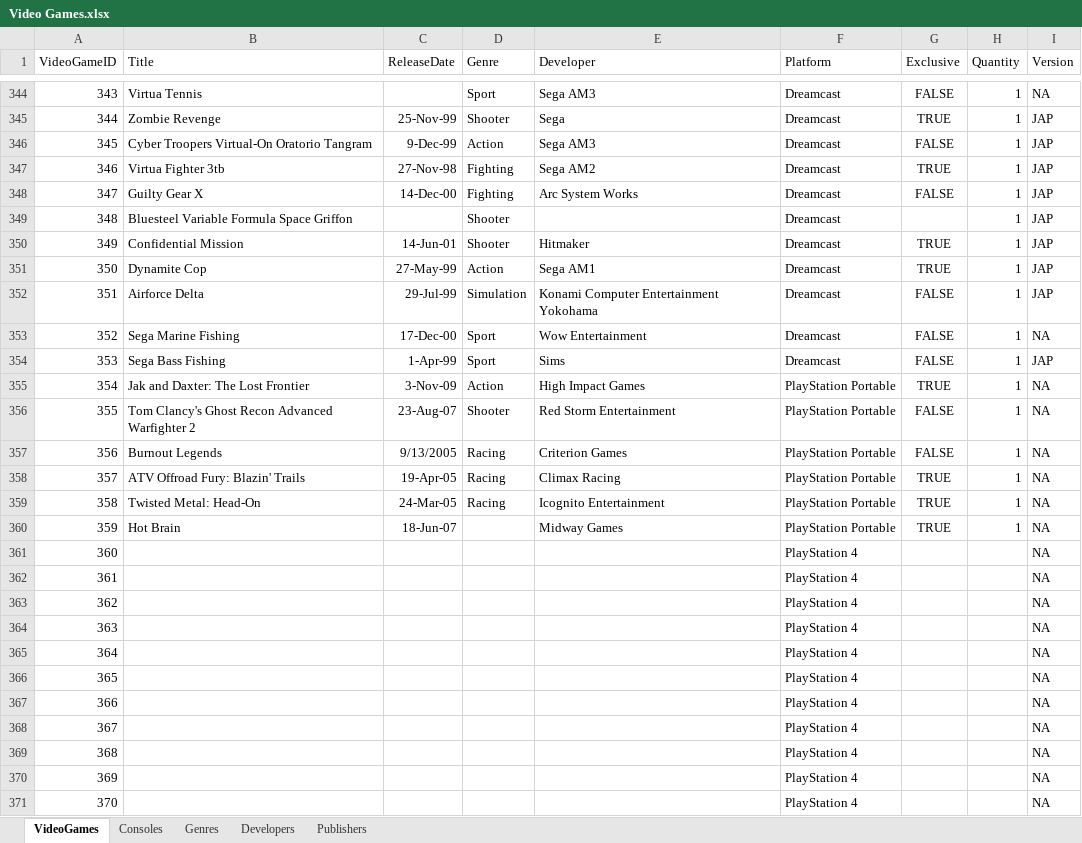
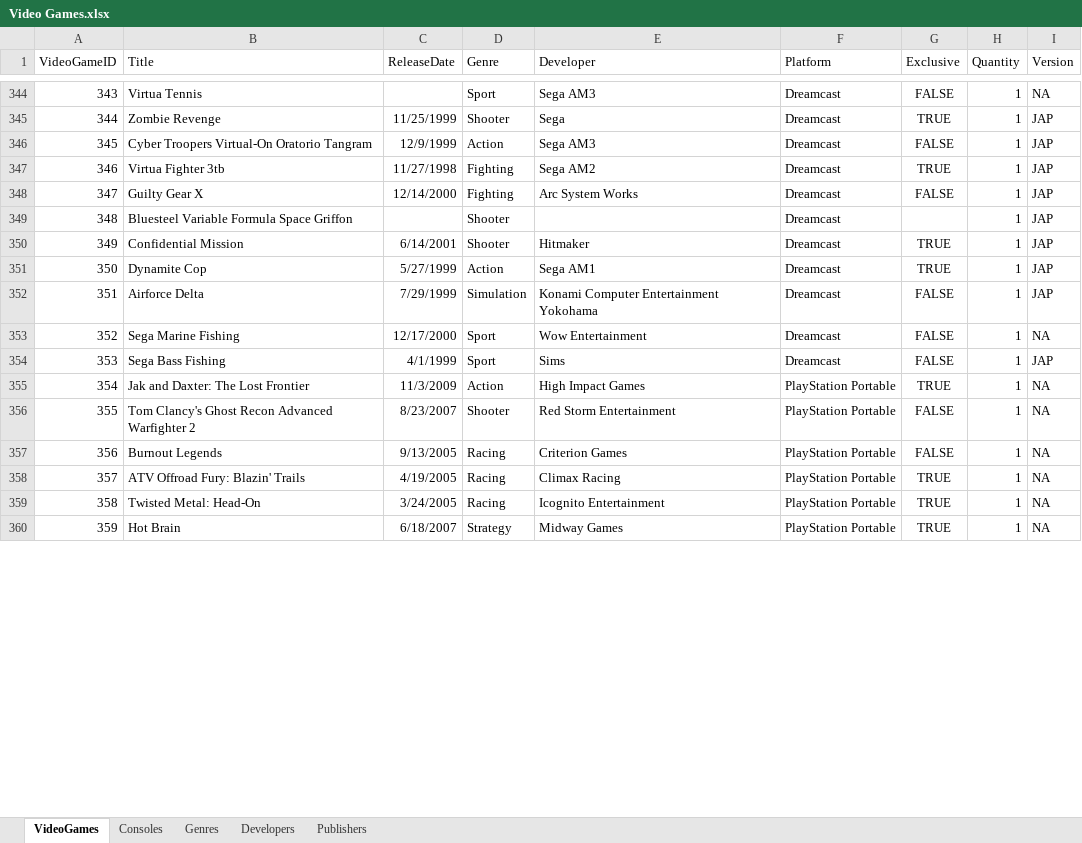
Before and after one commit to ajordan226/Video-Games, an Excel workbook: Video Games.xlsx, sheet VideoGames, drawn as a sheet; only a part is shown, gaps mark what is left out; values as stored, in another font and other column widths than the file's, no borders; removed rows and columns are numbered as before the commit, all else as after; the diff covers the shown part only; the diff names each change by its address in the sheet, - before the commit and + after, or states it on an @@ line.

Commit message:
Finished digital ps4 games. Missing some dates. Onto Developers

```diff
--- a/Video Games.xlsx (sheet VideoGames)
+++ b/Video Games.xlsx (sheet VideoGames)
-C345 (ReleaseDate): 25-Nov-99
+C345 (ReleaseDate): 11/25/1999
-C346 (ReleaseDate): 9-Dec-99
+C346 (ReleaseDate): 12/9/1999
-C347 (ReleaseDate): 27-Nov-98
+C347 (ReleaseDate): 11/27/1998
-C348 (ReleaseDate): 14-Dec-00
+C348 (ReleaseDate): 12/14/2000
-C350 (ReleaseDate): 14-Jun-01
+C350 (ReleaseDate): 6/14/2001
-C351 (ReleaseDate): 27-May-99
+C351 (ReleaseDate): 5/27/1999
-C352 (ReleaseDate): 29-Jul-99
+C352 (ReleaseDate): 7/29/1999
-C353 (ReleaseDate): 17-Dec-00
+C353 (ReleaseDate): 12/17/2000
-C354 (ReleaseDate): 1-Apr-99
+C354 (ReleaseDate): 4/1/1999
-C355 (ReleaseDate): 3-Nov-09
+C355 (ReleaseDate): 11/3/2009
-C356 (ReleaseDate): 23-Aug-07
+C356 (ReleaseDate): 8/23/2007
-C358 (ReleaseDate): 19-Apr-05
+C358 (ReleaseDate): 4/19/2005
-C359 (ReleaseDate): 24-Mar-05
+C359 (ReleaseDate): 3/24/2005
-C360 (ReleaseDate): 18-Jun-07
+C360 (ReleaseDate): 6/18/2007
-D360 (Genre): (empty)
+D360 (Genre): Strategy
-row 361: 360 |  |  |  |  | PlayStation 4 |  |  | NA
-row 362: 361 |  |  |  |  | PlayStation 4 |  |  | NA
-row 363: 362 |  |  |  |  | PlayStation 4 |  |  | NA
-row 364: 363 |  |  |  |  | PlayStation 4 |  |  | NA
-row 365: 364 |  |  |  |  | PlayStation 4 |  |  | NA
-row 366: 365 |  |  |  |  | PlayStation 4 |  |  | NA
-row 367: 366 |  |  |  |  | PlayStation 4 |  |  | NA
-row 368: 367 |  |  |  |  | PlayStation 4 |  |  | NA
-row 369: 368 |  |  |  |  | PlayStation 4 |  |  | NA
-row 370: 369 |  |  |  |  | PlayStation 4 |  |  | NA
-row 371: 370 |  |  |  |  | PlayStation 4 |  |  | NA
```
Also changed, not shown: 50 added rows, 7 removed rows, 46 edited cells and cell formats elsewhere in this sheet, sheet Developers, sheet Genres.
